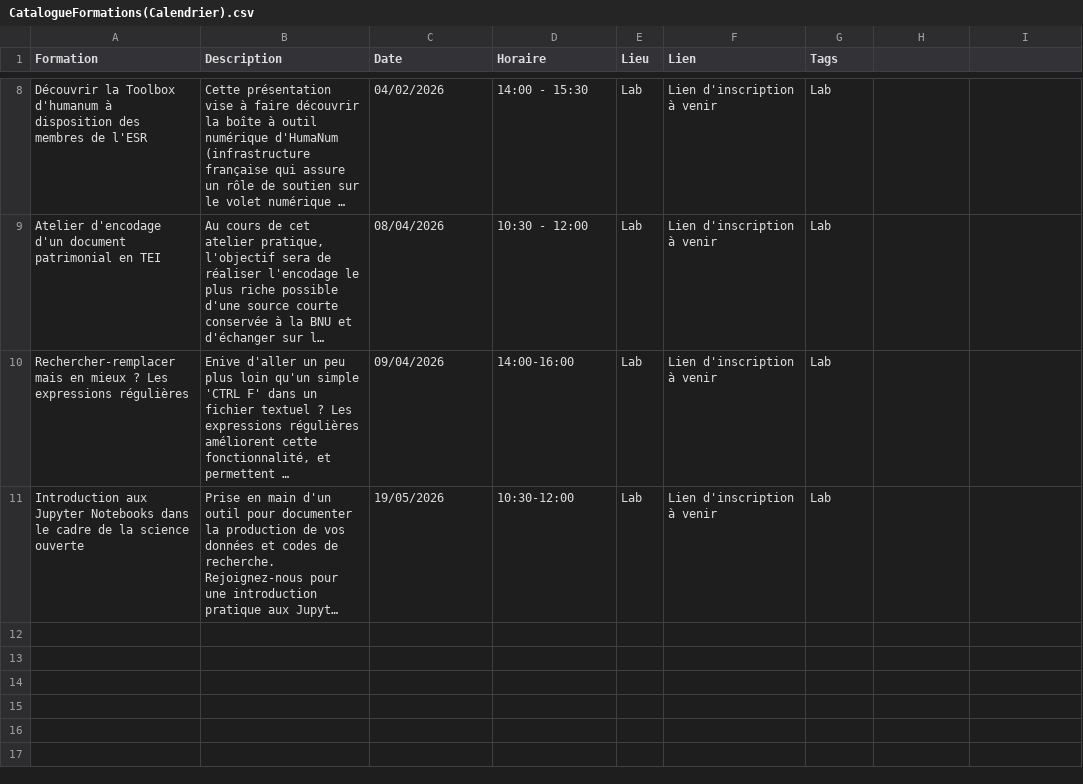
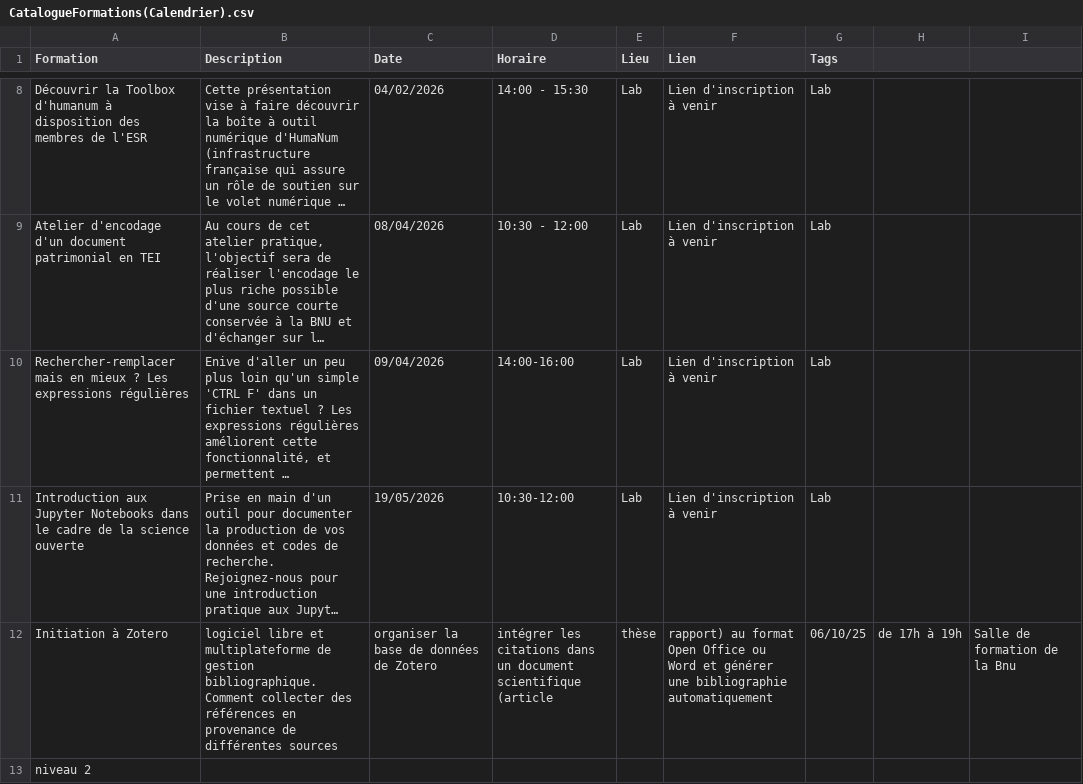
Before and after one commit to lab-bnu/calendrier-formations-bnu, a CSV file: data/CatalogueFormations(Calendrier).csv, drawn as a sheet; only a part is shown, gaps mark what is left out; long unchanged cells end in …; the diff names each change by its address in the sheet, - before the commit and + after, or states it on an @@ line.

Commit message:
Update CatalogueFormations(Calendrier).csv

```diff
--- a/data/CatalogueFormations(Calendrier).csv
+++ b/data/CatalogueFormations(Calendrier).csv
+row 12: Initiation à Zotero | logiciel libre et multiplateforme de gestion bibliographique. Comment collecter des références en provenance de différentes sources | organiser la base de données de Zotero | intégrer les citations dans un document scientifique (article | thèse | rapport) au format Open Office ou Word et générer une bibliographie automatiquement | 06/10/25 | de 17h à 19h | Salle de formation de la Bnu
+row 13: niveau 2
```
